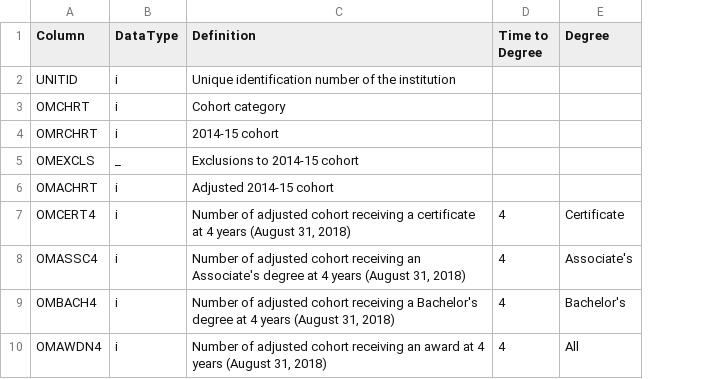
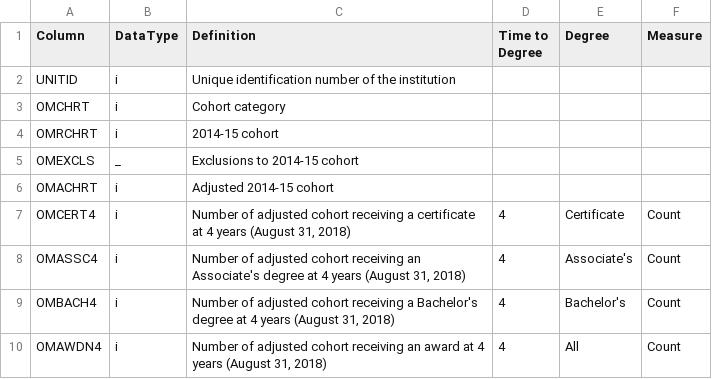
Before and after one commit to higherX4Racine/hercipeds, a CSV file: inst/extdata/outcomes_spec.csv, drawn as a sheet; only a part is shown; the diff names each change by its address in the sheet, - before the commit and + after, or states it on an @@ line.

Commit message:
added measure type to the outcomes table specification

```diff
--- a/inst/extdata/outcomes_spec.csv
+++ b/inst/extdata/outcomes_spec.csv
+column F (Measure), rows 7-10: all Count
```
Also changed, not shown: 3 other files.
